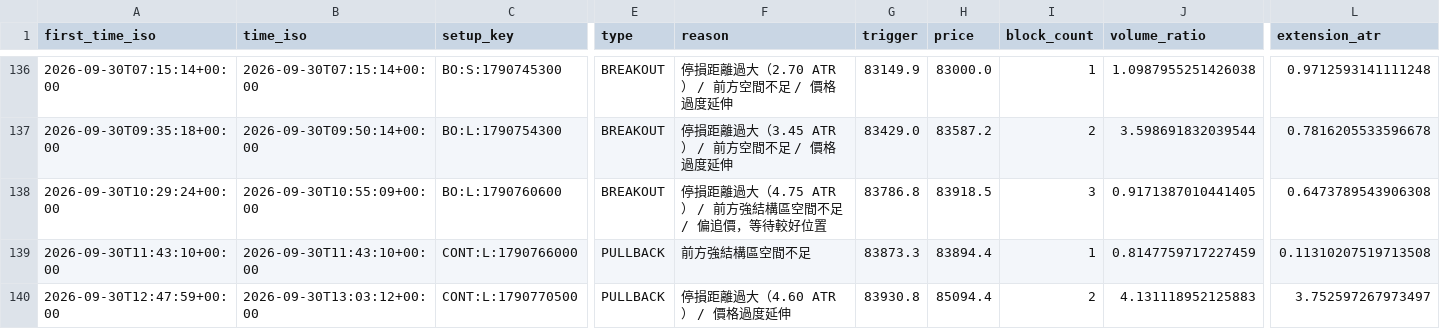
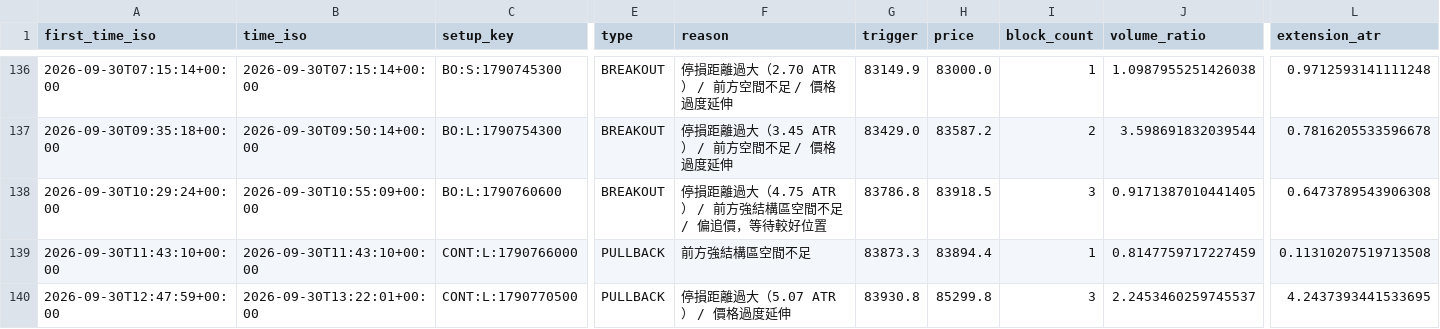
Before and after one commit to 126liangting-sketch/crypto-market-radar, a CSV file: blocked_setups_clean_v1.csv, drawn as a sheet; only a part is shown, gaps mark what is left out; the diff names each change by its address in the sheet, - before the commit and + after, or states it on an @@ line.

```diff
--- a/blocked_setups_clean_v1.csv
+++ b/blocked_setups_clean_v1.csv
-B140 (time_iso): 2026-09-30T13:03:12+00:00
+B140 (time_iso): 2026-09-30T13:22:01+00:00
-F140 (reason): 停損距離過大（4.60 ATR） / 價格過度延伸
+F140 (reason): 停損距離過大（5.07 ATR） / 價格過度延伸
-H140 (price): 85094.4
+H140 (price): 85299.8
-I140 (block_count): 2
+I140 (block_count): 3
-J140 (volume_ratio): 4.131118952125883
+J140 (volume_ratio): 2.2453460259745537
-L140 (extension_atr): 3.752597267973497
+L140 (extension_atr): 4.2437393441533695
```
Also changed, not shown: setup_lifecycle_clean_v1.csv, 3 other files.
